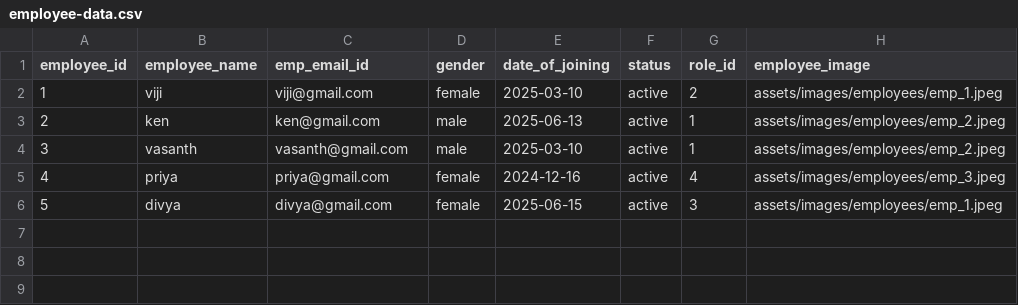
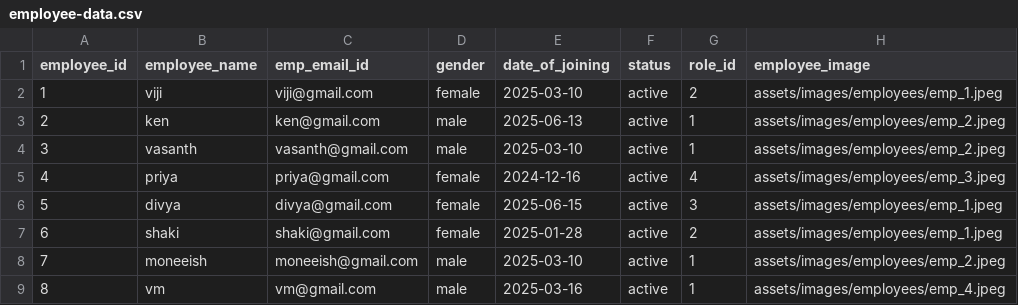
Before and after one commit to Vijithaaa/LeaveApp_MVC, a CSV file: employee-data.csv, drawn as a sheet; the diff names each change by its address in the sheet, - before the commit and + after, or states it on an @@ line.

```diff
--- a/employee-data.csv
+++ b/employee-data.csv
+row 7: 6 | shaki | shaki@gmail.com | female | 2025-01-28 | active | 2 | assets/images/employees/emp_1.jpeg
+row 8: 7 | moneeish | moneeish@gmail.com | male | 2025-03-10 | active | 1 | assets/images/employees/emp_2.jpeg
+row 9: 8 | vm | vm@gmail.com | male | 2025-03-16 | active | 1 | assets/images/employees/emp_4.jpeg
```
Also changed, not shown: 19 other files.
